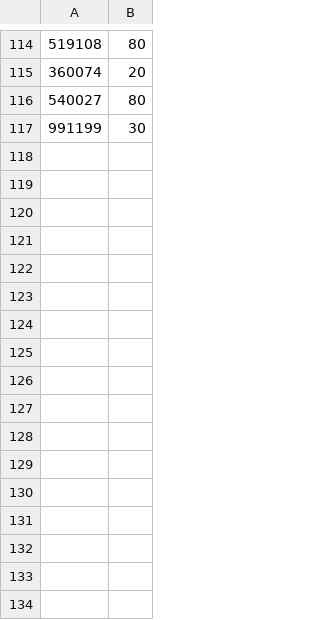
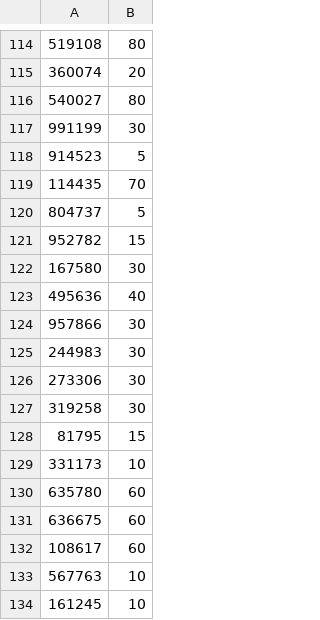
Before and after one commit to fitzsi28/RatingImages, a CSV file: inputs54.csv, drawn as a sheet; only a part is shown, gaps mark what is left out.

Commit message:
user input added

```diff
--- a/inputs54.csv
+++ b/inputs54.csv
@@ -117 +117,18 @@
 991199,30
+914523,5
+114435,70
+804737,5
+952782,15
+167580,30
+495636,40
+957866,30
+244983,30
+273306,30
+319258,30
+81795,15
+331173,10
+635780,60
+636675,60
+108617,60
+567763,10
+161245,10
```
